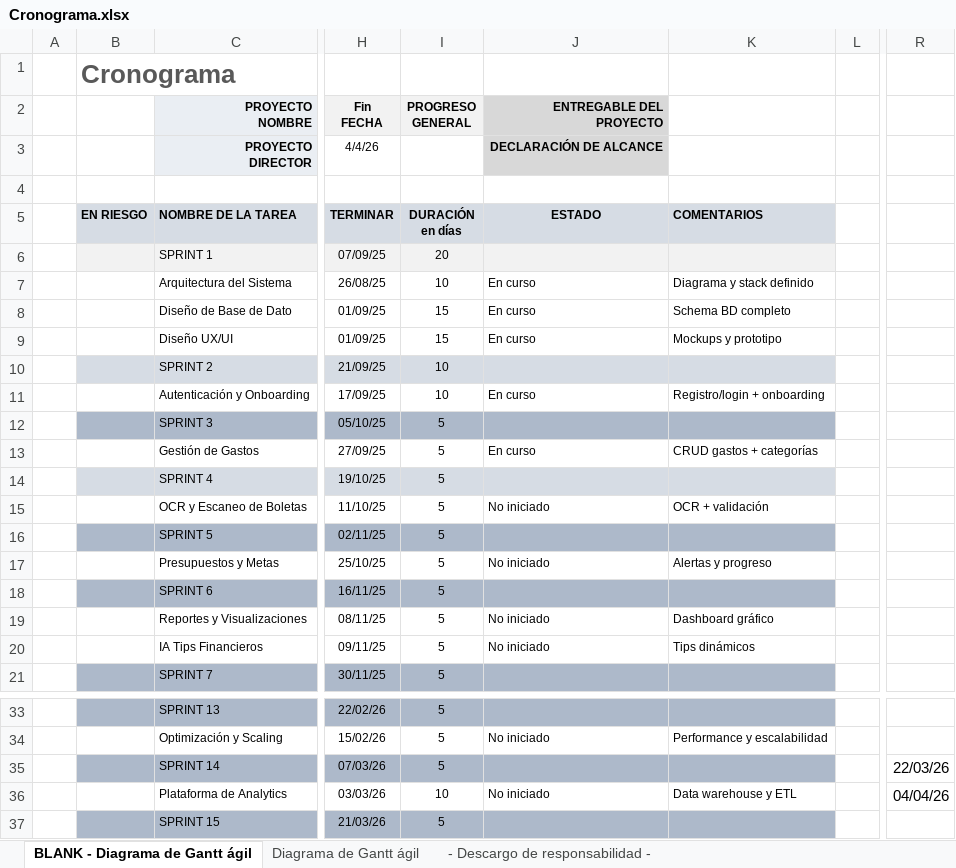
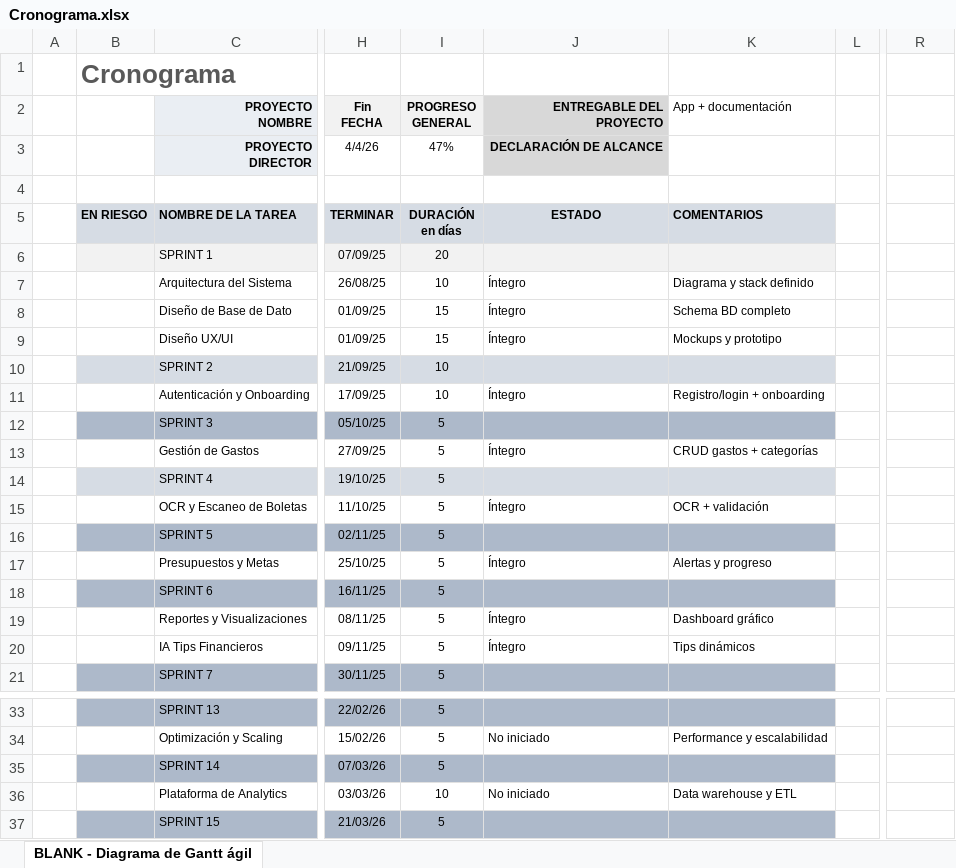
Before and after one commit to ibrayann/finnwey-capstone-3, an Excel workbook: Fase 2/Evidencias Proyecto/Evidencias de documentación/Cronograma.xlsx, sheet BLANK - Diagrama de Gantt ágil, drawn as a sheet; only a part is shown, gaps mark what is left out; values as stored, in another font and other column widths than the file's, no borders; charts and pictures and conditional formats not drawn; the diff names each change by its address in the sheet, - before the commit and + after, or states it on an @@ line.

```diff
--- a/Fase 2/Evidencias Proyecto/Evidencias de documentación/Cronograma.xlsx (sheet BLANK - Diagrama de Gantt ágil)
+++ b/Fase 2/Evidencias Proyecto/Evidencias de documentación/Cronograma.xlsx (sheet BLANK - Diagrama de Gantt ágil)
-sheet tab: Diagrama de Gantt ágil
-sheet tab: - Descargo de responsabilidad -
-K2: (empty)
+K2: App + documentación
-I3 (PROGRESO GENERAL): (empty)
+I3 (PROGRESO GENERAL): 47%
-J7:J9 (ENTREGABLE DEL PROYECTO): En curso
+J7:J9 (ENTREGABLE DEL PROYECTO): Íntegro
-J11 (ENTREGABLE DEL PROYECTO): En curso
+J11 (ENTREGABLE DEL PROYECTO): Íntegro
-J13 (ENTREGABLE DEL PROYECTO): En curso
+J13 (ENTREGABLE DEL PROYECTO): Íntegro
-J15 (ENTREGABLE DEL PROYECTO): No iniciado
+J15 (ENTREGABLE DEL PROYECTO): Íntegro
-J17 (ENTREGABLE DEL PROYECTO): No iniciado
+J17 (ENTREGABLE DEL PROYECTO): Íntegro
-J19:J20 (ENTREGABLE DEL PROYECTO): No iniciado
+J19:J20 (ENTREGABLE DEL PROYECTO): Íntegro
-R35: 22/03/26
+R35: (empty)
-R36: 04/04/26
+R36: (empty)
```
Also changed, not shown: charts or pictures.
